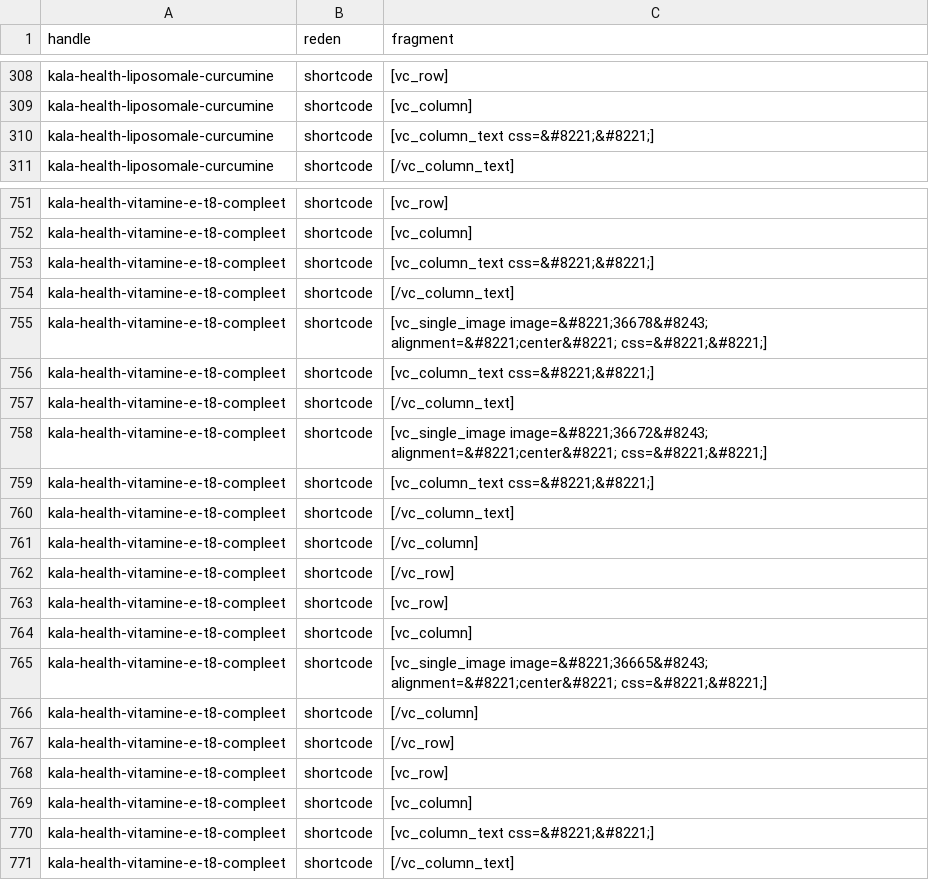
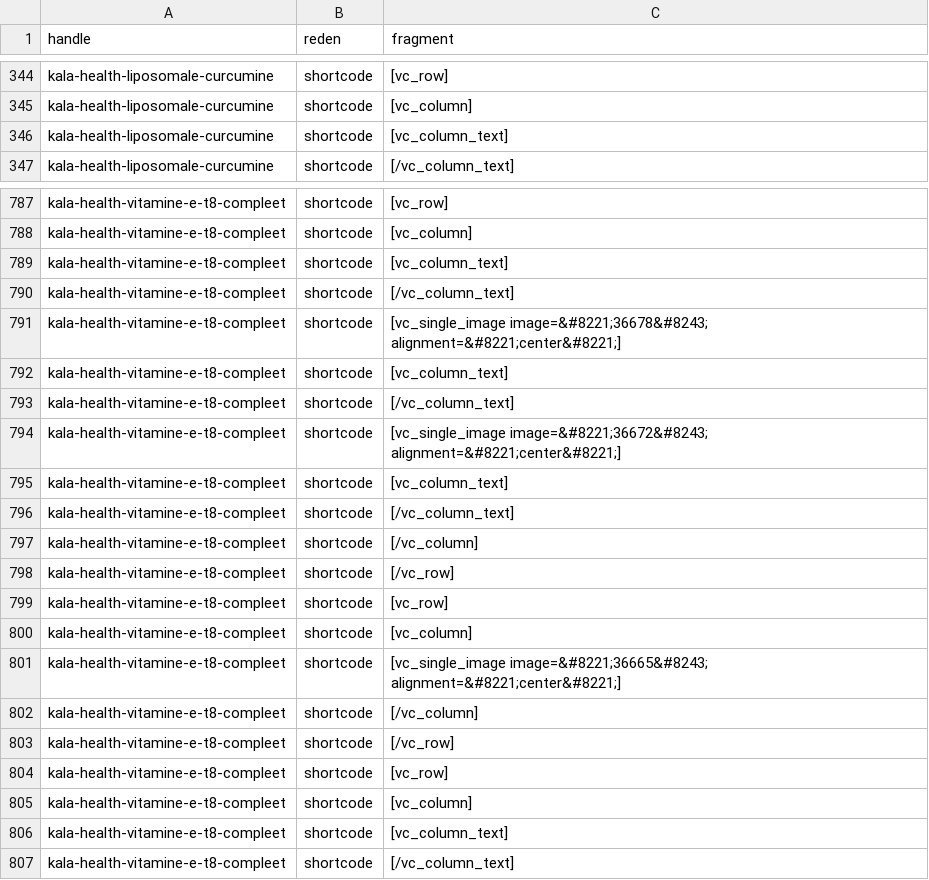
Before and after one commit to Maximillian-creator/Maximillian-creator-kala-feed, a CSV file: kala_geschrapt.csv, drawn as a sheet; only a part is shown, gaps mark what is left out; the diff covers the shown part only.

```diff
--- a/kala_geschrapt.csv
+++ b/kala_geschrapt.csv
@@ -309,3 +345,3 @@ kala-health-liposomale-curcumine,shortcode,[vc_row]
 kala-health-liposomale-curcumine,shortcode,[vc_column]
-kala-health-liposomale-curcumine,shortcode,[vc_column_text css=&#8221;&#8221;]
+kala-health-liposomale-curcumine,shortcode,[vc_column_text]
 kala-health-liposomale-curcumine,shortcode,[/vc_column_text]
@@ -752,9 +788,9 @@ kala-health-vitamine-e-t8-compleet,shortcode,[vc_row]
 kala-health-vitamine-e-t8-compleet,shortcode,[vc_column]
-kala-health-vitamine-e-t8-compleet,shortcode,[vc_column_text css=&#8221;&#8221;]
+kala-health-vitamine-e-t8-compleet,shortcode,[vc_column_text]
 kala-health-vitamine-e-t8-compleet,shortcode,[/vc_column_text]
-kala-health-vitamine-e-t8-compleet,shortcode,[vc_single_image image=&#8221;36678&#8243; alignment=&#8221;center&#8221; css=&#8221;&#8221;]
-kala-health-vitamine-e-t8-compleet,shortcode,[vc_column_text css=&#8221;&#8221;]
+kala-health-vitamine-e-t8-compleet,shortcode,[vc_single_image image=&#8221;36678&#8243; alignment=&#8221;center&#8221;]
+kala-health-vitamine-e-t8-compleet,shortcode,[vc_column_text]
 kala-health-vitamine-e-t8-compleet,shortcode,[/vc_column_text]
-kala-health-vitamine-e-t8-compleet,shortcode,[vc_single_image image=&#8221;36672&#8243; alignment=&#8221;center&#8221; css=&#8221;&#8221;]
-kala-health-vitamine-e-t8-compleet,shortcode,[vc_column_text css=&#8221;&#8221;]
+kala-health-vitamine-e-t8-compleet,shortcode,[vc_single_image image=&#8221;36672&#8243; alignment=&#8221;center&#8221;]
+kala-health-vitamine-e-t8-compleet,shortcode,[vc_column_text]
 kala-health-vitamine-e-t8-compleet,shortcode,[/vc_column_text]
@@ -764,3 +800,3 @@ kala-health-vitamine-e-t8-compleet,shortcode,[vc_row]
 kala-health-vitamine-e-t8-compleet,shortcode,[vc_column]
-kala-health-vitamine-e-t8-compleet,shortcode,[vc_single_image image=&#8221;36665&#8243; alignment=&#8221;center&#8221; css=&#8221;&#8221;]
+kala-health-vitamine-e-t8-compleet,shortcode,[vc_single_image image=&#8221;36665&#8243; alignment=&#8221;center&#8221;]
 kala-health-vitamine-e-t8-compleet,shortcode,[/vc_column]
@@ -769,3 +805,3 @@ kala-health-vitamine-e-t8-compleet,shortcode,[vc_row]
 kala-health-vitamine-e-t8-compleet,shortcode,[vc_column]
-kala-health-vitamine-e-t8-compleet,shortcode,[vc_column_text css=&#8221;&#8221;]
+kala-health-vitamine-e-t8-compleet,shortcode,[vc_column_text]
 kala-health-vitamine-e-t8-compleet,shortcode,[/vc_column_text]
```
Also changed, not shown: 38 added rows, 2 removed rows and 10 edited cells elsewhere in this file, kala_tekstbron.csv, 3 other files.
